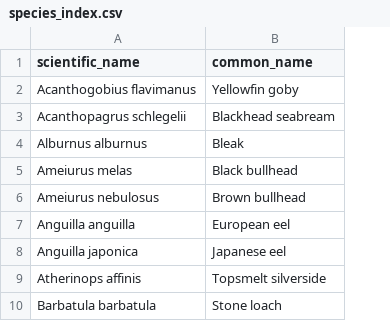
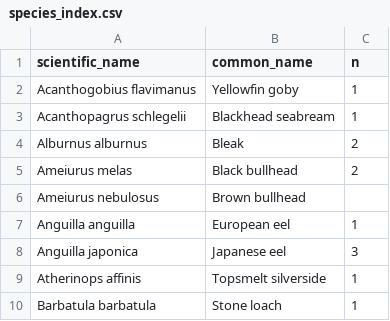
Before and after one commit to drewszabo/fishFingers, a CSV file: inst/extdata/species_index.csv, drawn as a sheet; only a part is shown; the diff names each change by its address in the sheet, - before the commit and + after, or states it on an @@ line.

Commit message:
Update species index and enhance documentation
- Modified species_index.csv to include a new column for numerical identifiers, improving data structure and usability.
- Added new documentation for the appdomain function, detailing its purpose, usage, and output related to Tanimoto similarity.
- Updated predict_bcf documentation to reflect the inclusion of applicability domain in the output data frame.

```diff
--- a/inst/extdata/species_index.csv
+++ b/inst/extdata/species_index.csv
+column C (n), rows 2-10: 1 | 1 | 2 | 2 |  | 1 | 3 | 1 | 1
```
Also changed, not shown: 10 other files.
